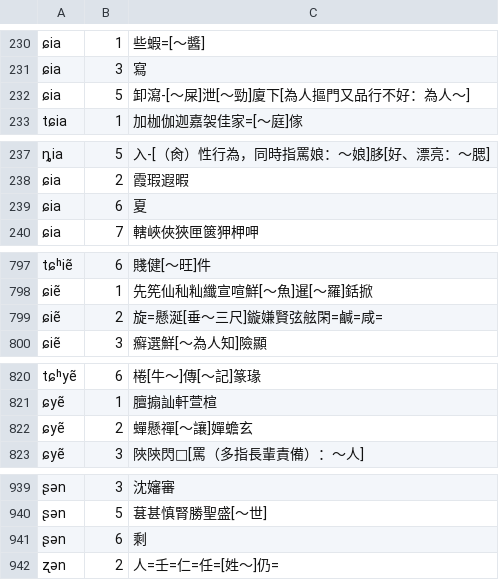
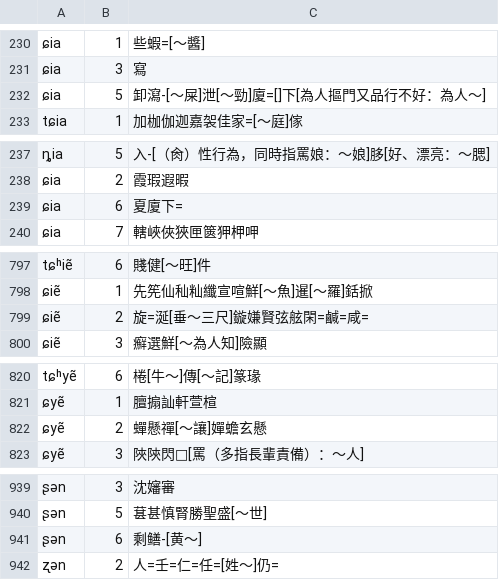
Before and after one commit to vearvip/LiuYangXiXiangHua, a TSV file: output/浏阳官桥.tsv, drawn as a sheet; only a part is shown, gaps mark what is left out; the diff covers the shown part only; the diff names each change by its address in the sheet, - before the commit and + after, or states it on an @@ line.

```diff
--- a/output/浏阳官桥.tsv
+++ b/output/浏阳官桥.tsv
-C232: 卸瀉-[～屎]泄[～勁]廈下[為人摳門又品行不好：為人～]
+C232: 卸瀉-[～屎]泄[～勁]廈=[]下[為人摳門又品行不好：為人～]
-C239: 夏
+C239: 夏廈下=
-C799: 旋=懸涎[垂～三尺]鏇嫌賢弦舷閑=鹹=咸=
+C799: 旋=涎[垂～三尺]鏇嫌賢弦舷閑=鹹=咸=
-C822: 蟬懸禪[～讓]嬋蟾玄
+C822: 蟬懸禪[～讓]嬋蟾玄懸
-C941: 剩
+C941: 剩鳝-[黄～]
```
Also changed, not shown: 1 edited cell elsewhere in this file, output/浏阳田坪.tsv, output/浏阳镇头.tsv.
